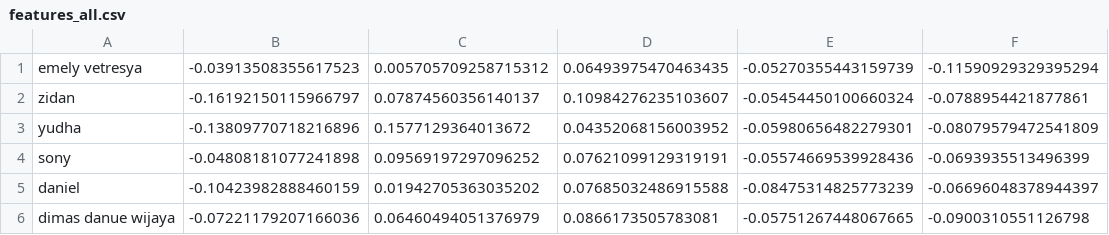
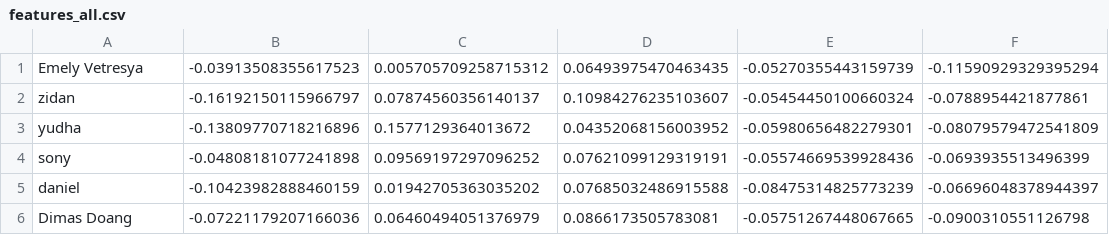
Before and after one commit to dimasdanuewijaya-commits/pythonfacerecognition, a CSV file: data/features_all.csv, drawn as a sheet; only a part is shown; the diff names each change by its address in the sheet, - before the commit and + after, or states it on an @@ line.

Commit message:
Update features_all.csv with Exact Case

```diff
--- a/data/features_all.csv
+++ b/data/features_all.csv
-A1: emely vetresya
+A1: Emely Vetresya
-A6: dimas danue wijaya
+A6: Dimas Doang
```
